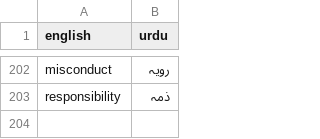
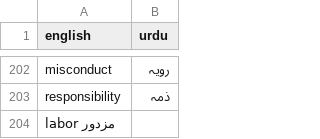
Before and after one commit to CMPUT497/ASSIGNMENT-3, a TSV file: ExpandNet/dictionaries/added_words.tsv, drawn as a sheet; only a part is shown, gaps mark what is left out; the diff names each change by its address in the sheet, - before the commit and + after, or states it on an @@ line.

```diff
--- a/ExpandNet/dictionaries/added_words.tsv
+++ b/ExpandNet/dictionaries/added_words.tsv
+row 204: labor مزدور
```
Also changed, not shown: ExpandNet/expandnet_step3_project.token_info_ur.tsv, ExpandNet/expandnet_step3_project_ur.out.tsv, 1 other file.
